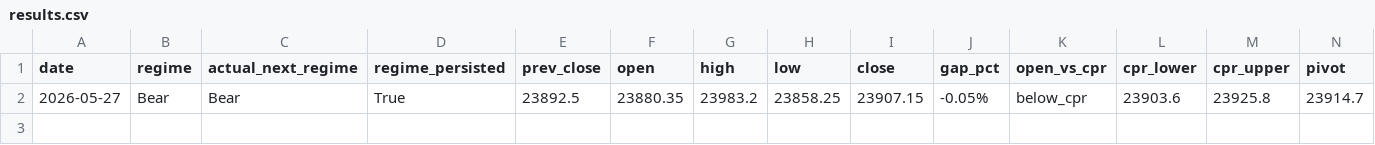
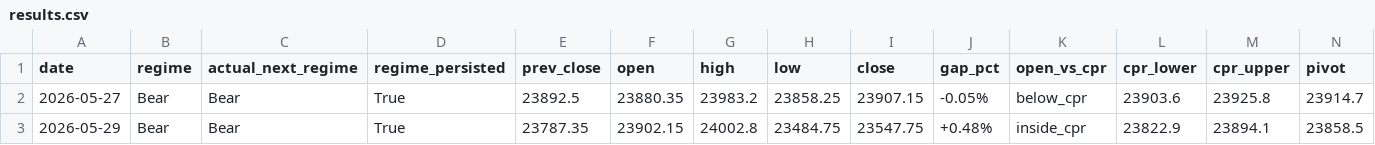
Before and after one commit to Anit0607/Merged-Nifty-Intraday-Analysis, a CSV file: results.csv, drawn as a sheet; only a part is shown; rows hold the shown columns only; the diff names each change by its address in the sheet, - before the commit and + after, or states it on an @@ line.

```diff
--- a/results.csv
+++ b/results.csv
+row 3: 2026-05-29 | Bear | Bear | True | 23787.35 | 23902.15 | 24002.8 | 23484.75 | 23547.75 | +0.48% | inside_cpr | 23822.9 | 23894.1 | 23858.5
```
Also changed, not shown: 2 other files.
